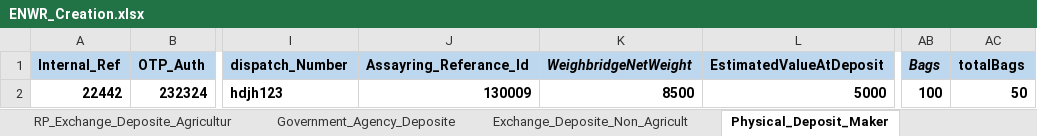
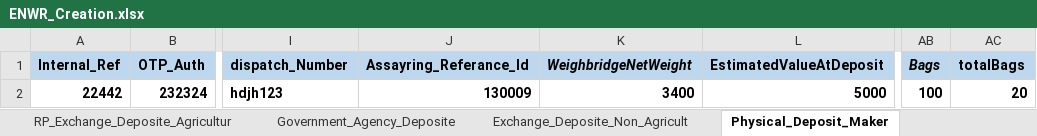
Before and after one commit to Abhishekthasal/COUNTRYWIDE-COMMODITY-REPOSITORY-LIMITED, an Excel workbook: Data/ENWR_Creation.xlsx, sheet Physical_Deposit_Maker, drawn as a sheet; only a part is shown, gaps mark what is left out; values as stored, in another font and other column widths than the file's, no borders; the diff names each change by its address in the sheet, - before the commit and + after, or states it on an @@ line.

```diff
--- a/Data/ENWR_Creation.xlsx (sheet Physical_Deposit_Maker)
+++ b/Data/ENWR_Creation.xlsx (sheet Physical_Deposit_Maker)
-K2 (WeighbridgeNetWeight): 8500
+K2 (WeighbridgeNetWeight): 3400
-AC2 (totalBags): 50
+AC2 (totalBags): 20
```
Also changed, not shown: sheet Exchange_Deposite_Non_Agricult, sheet RP_Exchange_Deposite_Agricultur, sheet Exchange_Non_Agriculture_Physic, sheet Deposite_Assayer_Maker, Data/Extension_Of_ENWR_Request.xlsx, Data/PlageData.xlsx, 45 other files.
